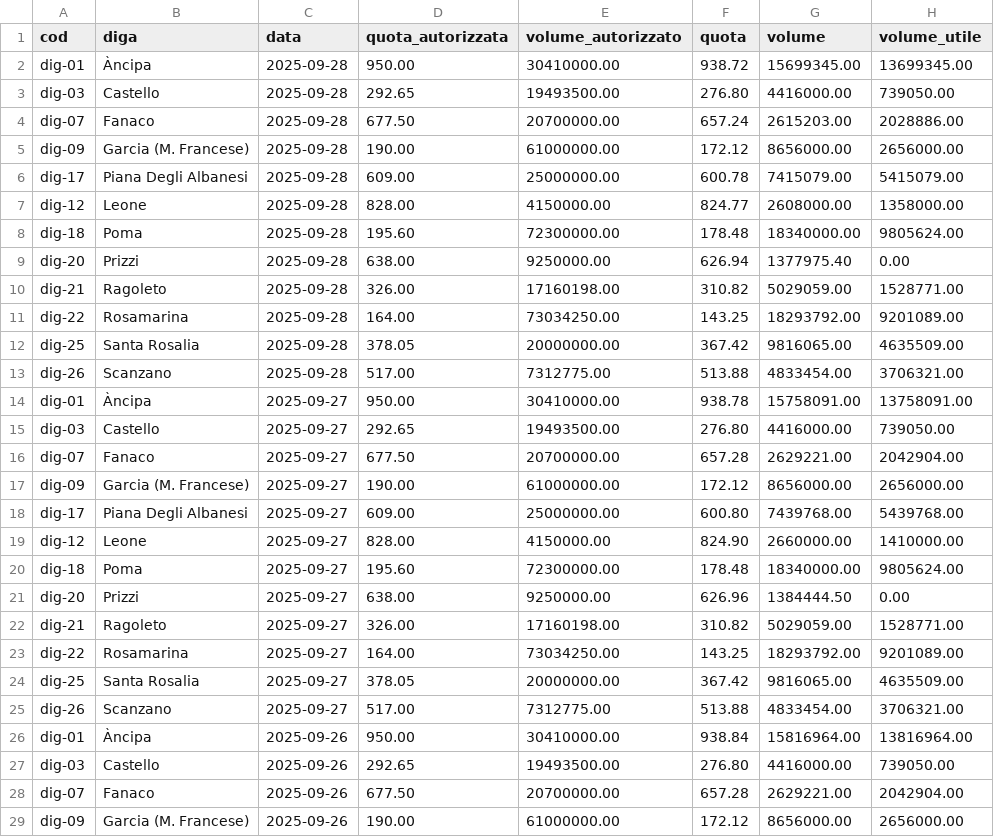
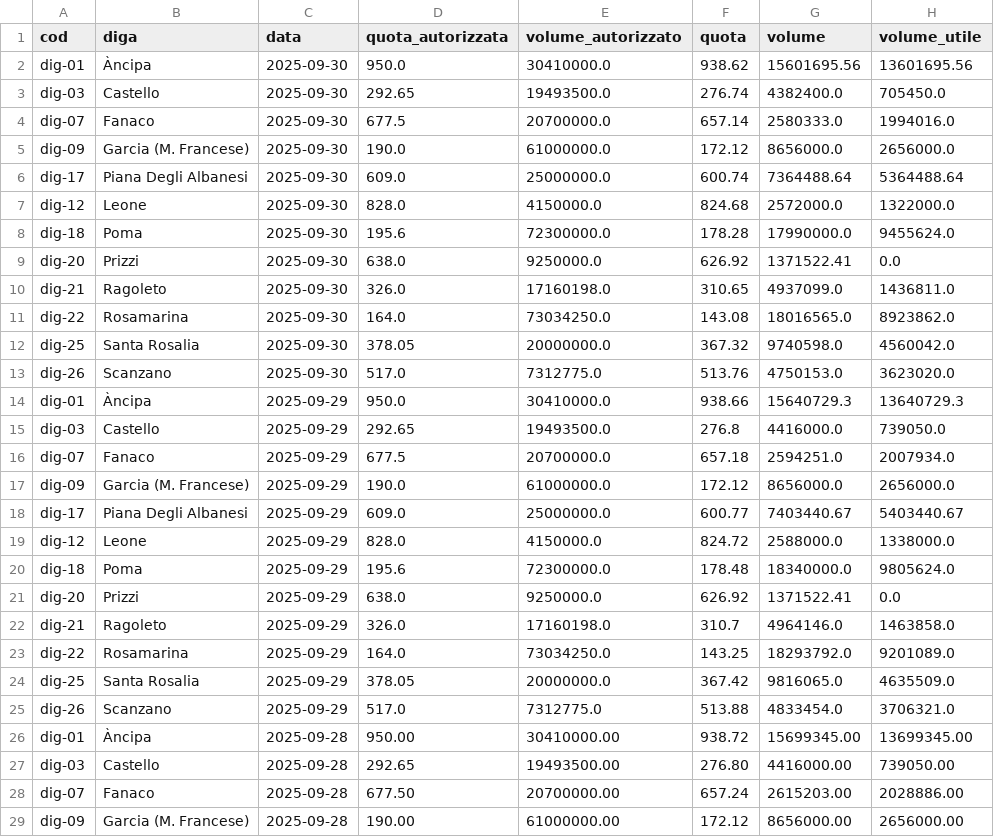
Before and after one commit to opendatasicilia/emergenza-idrica-sicilia, a CSV file: risorse/sicilia_dighe_volumi_giornalieri.csv, drawn as a sheet; only a part is shown; the shorter side is filled out with more unchanged rows.

Commit message:
added data 2025-09

```diff
--- a/risorse/sicilia_dighe_volumi_giornalieri.csv
+++ b/risorse/sicilia_dighe_volumi_giornalieri.csv
@@ -1,2 +1,26 @@
 cod,diga,data,quota_autorizzata,volume_autorizzato,quota,volume,volume_utile
+dig-01,Àncipa,2025-09-30,950.0,30410000.0,938.62,15601695.56,13601695.56
+dig-03,Castello,2025-09-30,292.65,19493500.0,276.74,4382400.0,705450.0
+dig-07,Fanaco,2025-09-30,677.5,20700000.0,657.14,2580333.0,1994016.0
+dig-09,Garcia (M. Francese),2025-09-30,190.0,61000000.0,172.12,8656000.0,2656000.0
+dig-17,Piana Degli Albanesi,2025-09-30,609.0,25000000.0,600.74,7364488.64,5364488.64
+dig-12,Leone,2025-09-30,828.0,4150000.0,824.68,2572000.0,1322000.0
+dig-18,Poma,2025-09-30,195.6,72300000.0,178.28,17990000.0,9455624.0
+dig-20,Prizzi,2025-09-30,638.0,9250000.0,626.92,1371522.41,0.0
+dig-21,Ragoleto,2025-09-30,326.0,17160198.0,310.65,4937099.0,1436811.0
+dig-22,Rosamarina,2025-09-30,164.0,73034250.0,143.08,18016565.0,8923862.0
+dig-25,Santa Rosalia,2025-09-30,378.05,20000000.0,367.32,9740598.0,4560042.0
+dig-26,Scanzano,2025-09-30,517.0,7312775.0,513.76,4750153.0,3623020.0
+dig-01,Àncipa,2025-09-29,950.0,30410000.0,938.66,15640729.3,13640729.3
+dig-03,Castello,2025-09-29,292.65,19493500.0,276.8,4416000.0,739050.0
+dig-07,Fanaco,2025-09-29,677.5,20700000.0,657.18,2594251.0,2007934.0
+dig-09,Garcia (M. Francese),2025-09-29,190.0,61000000.0,172.12,8656000.0,2656000.0
+dig-17,Piana Degli Albanesi,2025-09-29,609.0,25000000.0,600.77,7403440.67,5403440.67
+dig-12,Leone,2025-09-29,828.0,4150000.0,824.72,2588000.0,1338000.0
+dig-18,Poma,2025-09-29,195.6,72300000.0,178.48,18340000.0,9805624.0
+dig-20,Prizzi,2025-09-29,638.0,9250000.0,626.92,1371522.41,0.0
+dig-21,Ragoleto,2025-09-29,326.0,17160198.0,310.7,4964146.0,1463858.0
+dig-22,Rosamarina,2025-09-29,164.0,73034250.0,143.25,18293792.0,9201089.0
+dig-25,Santa Rosalia,2025-09-29,378.05,20000000.0,367.42,9816065.0,4635509.0
+dig-26,Scanzano,2025-09-29,517.0,7312775.0,513.88,4833454.0,3706321.0
 dig-01,Àncipa,2025-09-28,950.00,30410000.00,938.72,15699345.00,13699345.00
```
Also changed, not shown: 4 other files.
